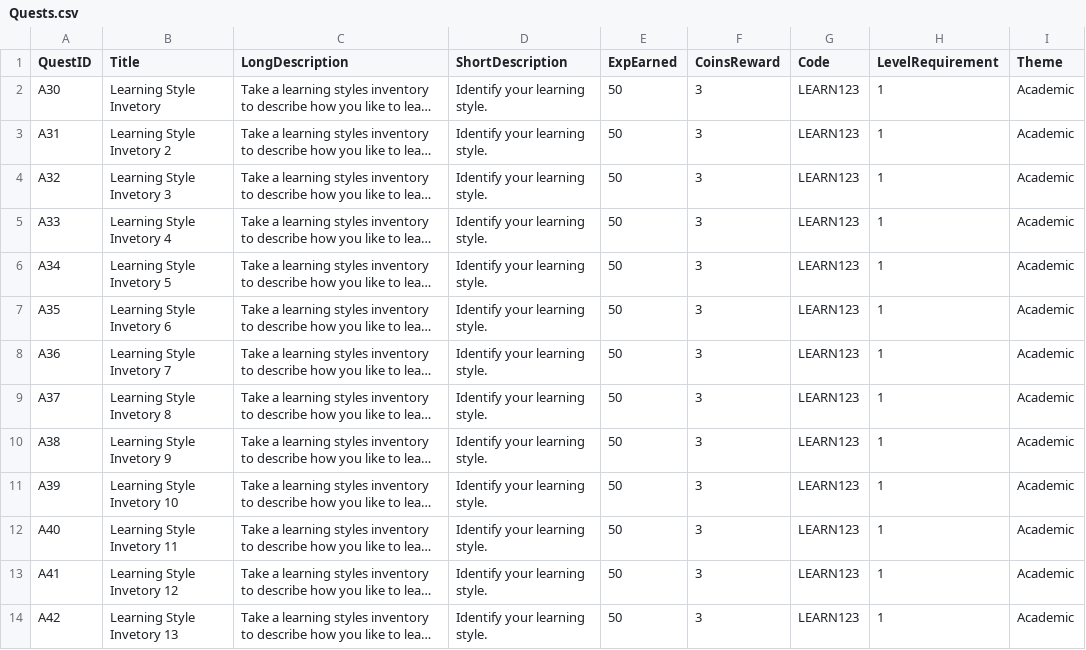
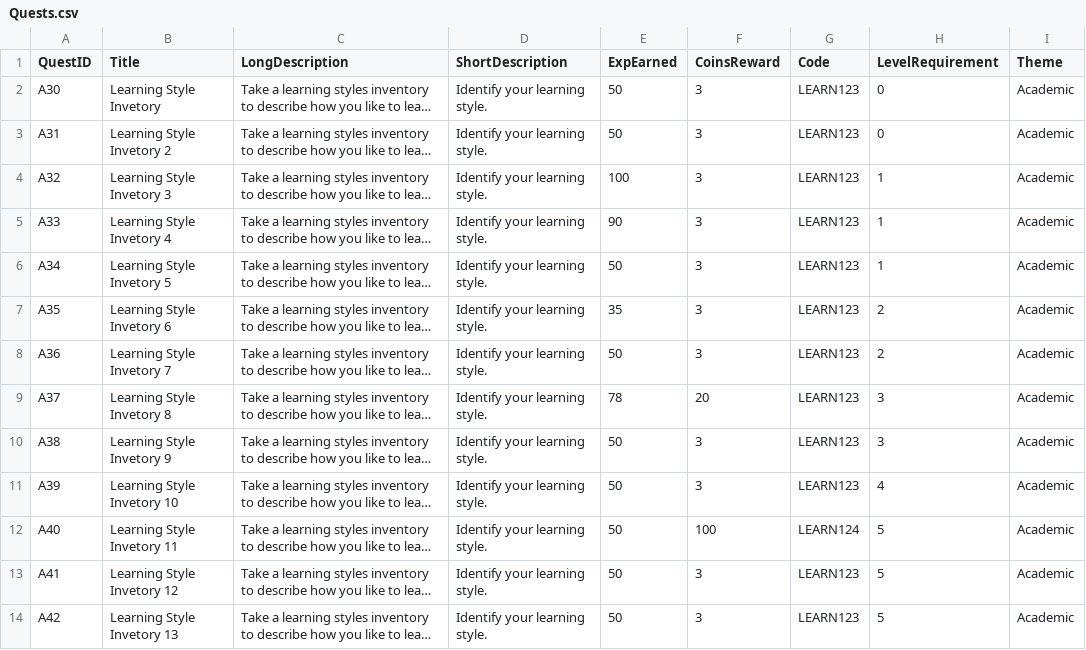
Before and after one commit to JohanneJayde/Eagle-Adventures, a CSV file: Assets/Resources/Quests.csv, drawn as a sheet; only a part is shown; long unchanged cells end in …; the diff names each change by its address in the sheet, - before the commit and + after, or states it on an @@ line.

```diff
--- a/Assets/Resources/Quests.csv
+++ b/Assets/Resources/Quests.csv
-H2:H3 (LevelRequirement): 1
+H2:H3 (LevelRequirement): 0
-E4 (ExpEarned): 50
+E4 (ExpEarned): 100
-E5 (ExpEarned): 50
+E5 (ExpEarned): 90
-E7 (ExpEarned): 50
+E7 (ExpEarned): 35
-H7:H8 (LevelRequirement): 1
+H7:H8 (LevelRequirement): 2
-E9 (ExpEarned): 50
+E9 (ExpEarned): 78
-F9 (CoinsReward): 3
+F9 (CoinsReward): 20
-H9:H10 (LevelRequirement): 1
+H9:H10 (LevelRequirement): 3
-H11 (LevelRequirement): 1
+H11 (LevelRequirement): 4
-F12 (CoinsReward): 3
+F12 (CoinsReward): 100
-G12 (Code): LEARN123
+G12 (Code): LEARN124
-H12:H14 (LevelRequirement): 1
+H12:H14 (LevelRequirement): 5
```
Also changed, not shown: 11 other files.
